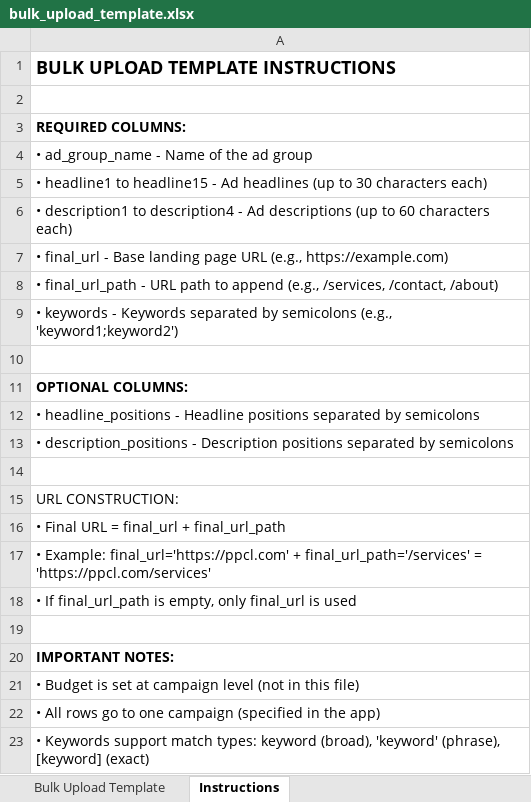
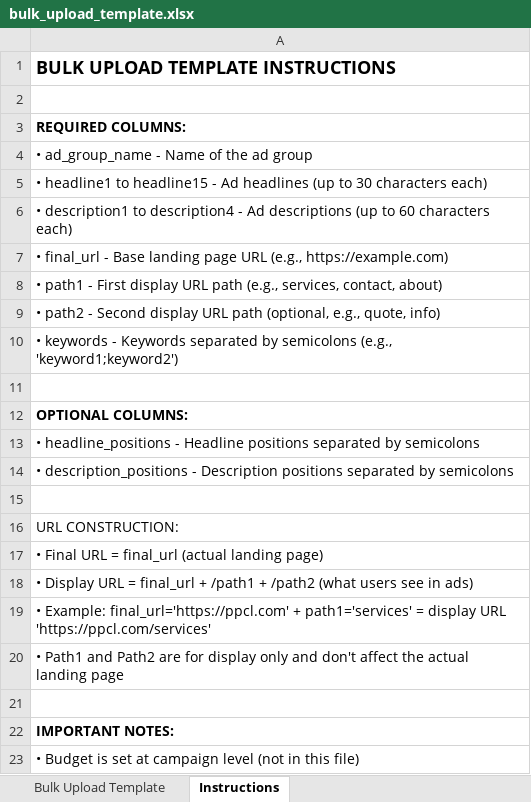
Before and after one commit to ppcl2025/google-ads-manager, an Excel workbook: bulk_upload_template.xlsx, sheet Instructions, drawn as a sheet; only a part is shown; the shorter side is filled out with more unchanged rows; values as stored, in another font and other column widths than the file's, no borders; addresses are those after the commit; the diff names each change by its address in the sheet, - before the commit and + after, or states it on an @@ line.

Commit message:
Add Path 1 and Path 2 support for display URLs in bulk upload template and API

```diff
--- a/bulk_upload_template.xlsx (sheet Instructions)
+++ b/bulk_upload_template.xlsx (sheet Instructions)
-A8: • final_url_path - URL path to append (e.g., /services, /contact, /about)
+A8: • path1 - First display URL path (e.g., services, contact, about)
+row 9: • path2 - Second display URL path (optional, e.g., quote, info)
-A17: • Final URL = final_url + final_url_path
+A17: • Final URL = final_url (actual landing page)
-A18: • Example: final_url='https://ppcl.com' + final_url_path='/services' = 'https://ppcl.com/services'
+A18: • Display URL = final_url + /path1 + /path2 (what users see in ads)
-A19: • If final_url_path is empty, only final_url is used
+A19: • Example: final_url='https://ppcl.com' + path1='services' = display URL 'https://ppcl.com/services'
+row 20: • Path1 and Path2 are for display only and don't affect the actual landing page
```
Also changed, not shown: sheet Bulk Upload Template, 2 other files.
